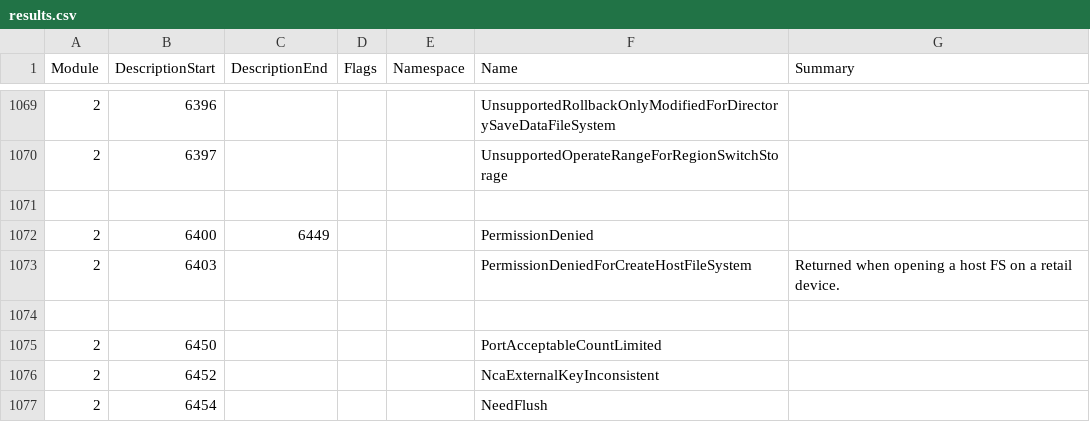
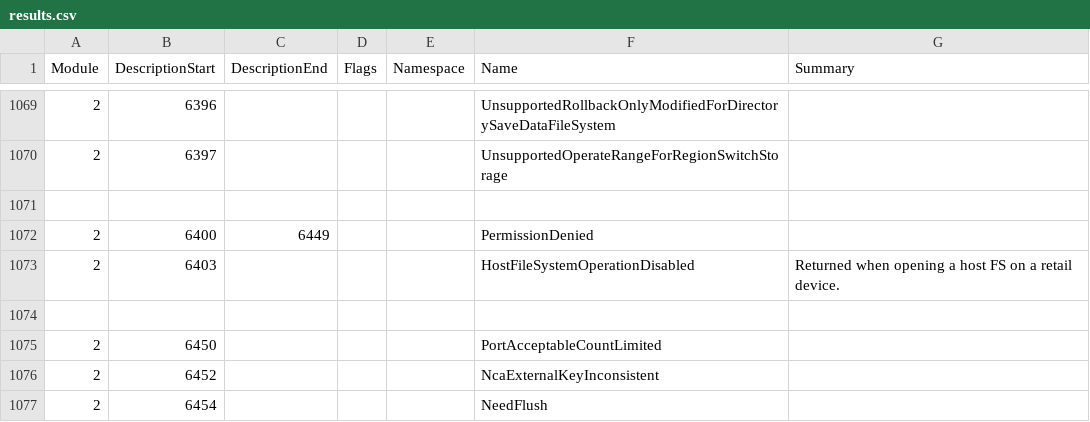
Before and after one commit to Thealexbarney/LibHac, a CSV file: build/CodeGen/results.csv, drawn as a sheet; only a part is shown, gaps mark what is left out.

Commit message:
Update SaveDataFileSystemServiceImpl for 14.0.0

```diff
--- a/build/CodeGen/results.csv
+++ b/build/CodeGen/results.csv
@@ -1072,3 +1072,3 @@ Module,DescriptionStart,DescriptionEnd,Flags,Namespace,Name,Summary
 2,6400,6449,,,PermissionDenied,
-2,6403,,,,PermissionDeniedForCreateHostFileSystem,Returned when opening a host FS on a retail device.
+2,6403,,,,HostFileSystemOperationDisabled,Returned when opening a host FS on a retail device.
 
```
Also changed, not shown: 10 other files.
